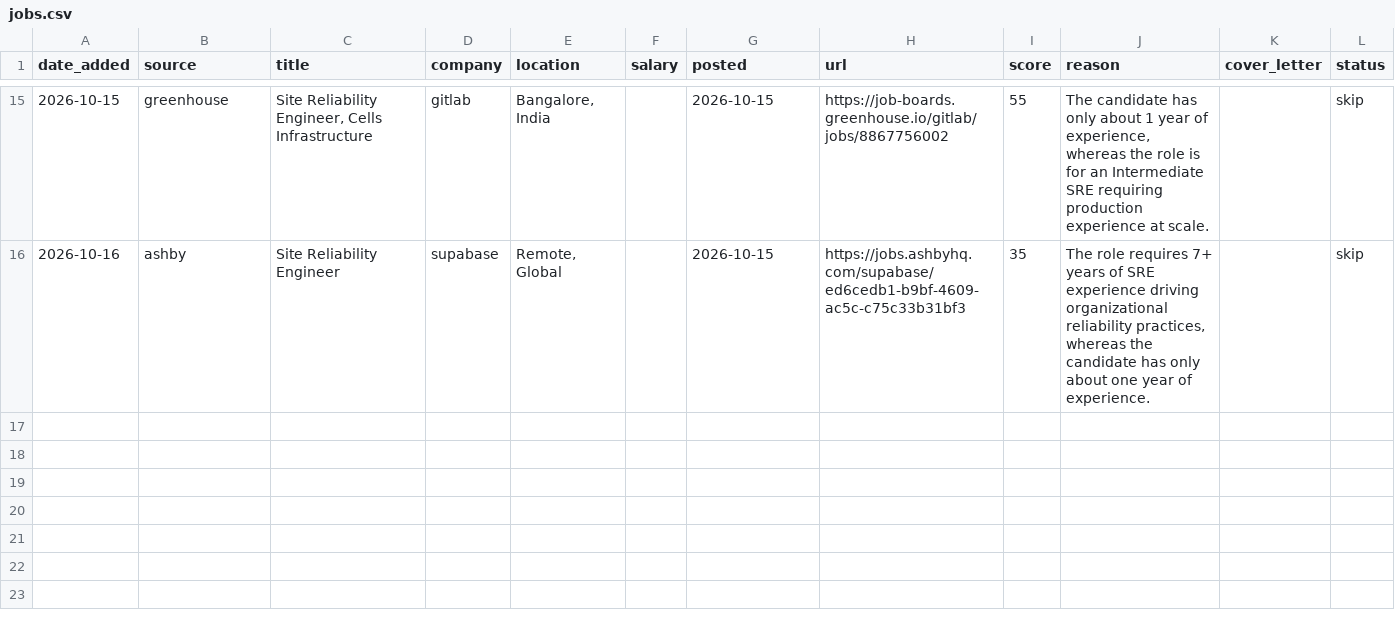
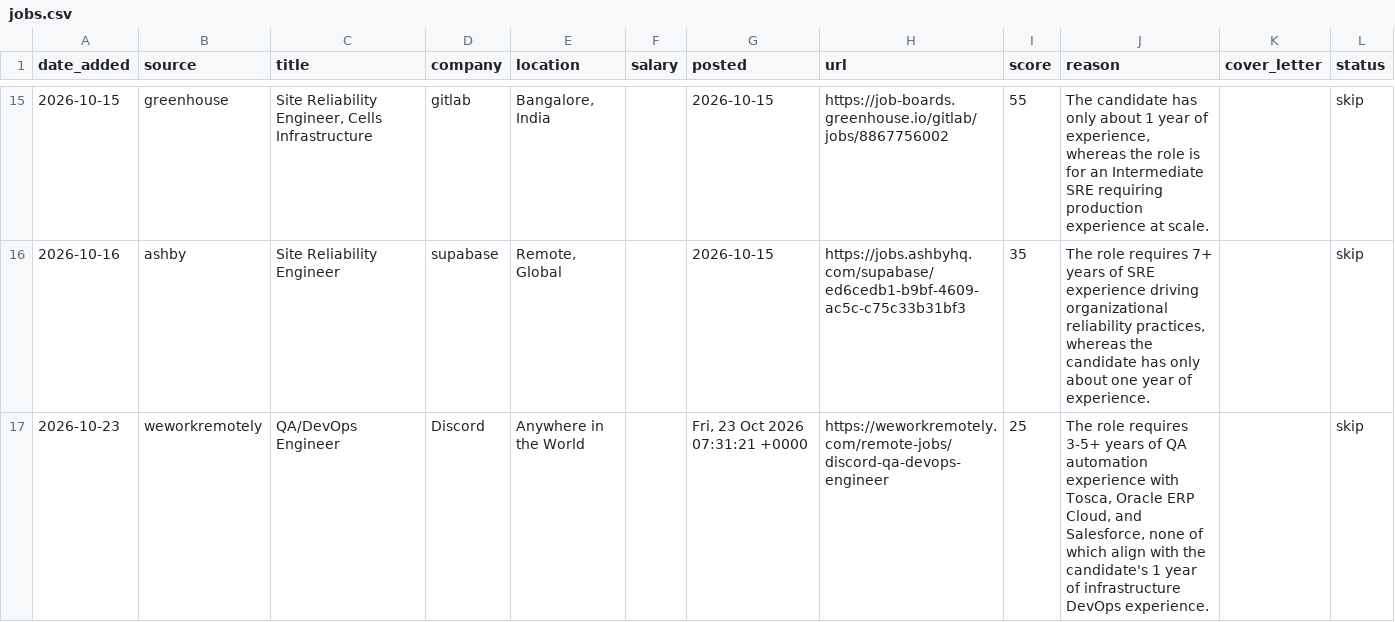
Before and after one commit to sleostanley/devops-job-bot, a CSV file: jobs.csv, drawn as a sheet; only a part is shown, gaps mark what is left out; the diff names each change by its address in the sheet, - before the commit and + after, or states it on an @@ line.

Commit message:
Update jobs 2026-10-23

```diff
--- a/jobs.csv
+++ b/jobs.csv
+row 17: 2026-10-23 | weworkremotely | QA/DevOps Engineer | Discord | Anywhere in the World |  | Fri, 23 Oct 2026 07:31:21 +0000 | https://weworkremotely.com/remote-jobs/discord-qa-devops-engineer | 25 | The role requires 3-5+ years of QA automation experience with Tosca, Oracle ERP Cloud, and Salesforce, none of which align with the candidate's 1 year of infrastructure DevOps experience. |  | skip
```
